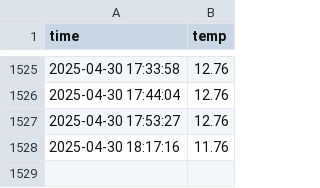
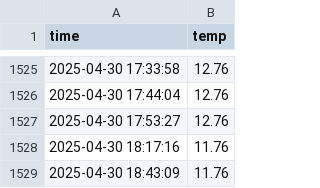
Before and after one commit to Hyunsoo-654/seoul_weather_5m, a CSV file: seoul_weather.csv, drawn as a sheet; only a part is shown, gaps mark what is left out.

```diff
--- a/seoul_weather.csv
+++ b/seoul_weather.csv
@@ -1528 +1528,2 @@ time,temp
 2025-04-30 18:17:16,11.76
+2025-04-30 18:43:09,11.76
```
